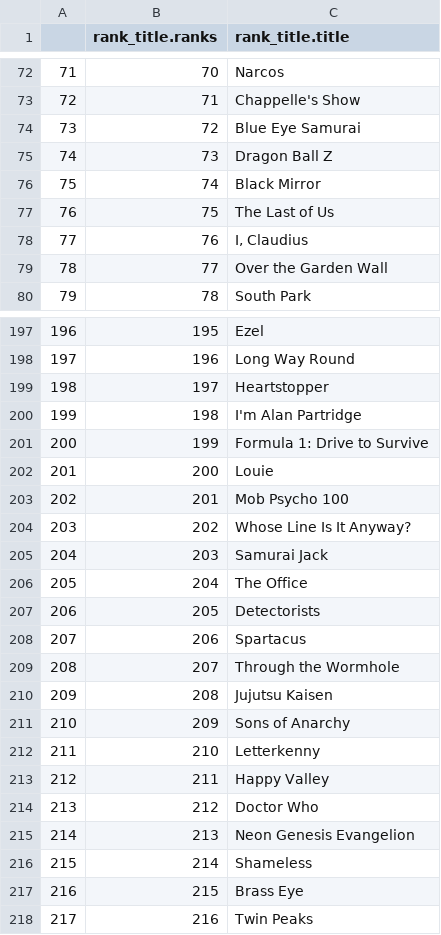
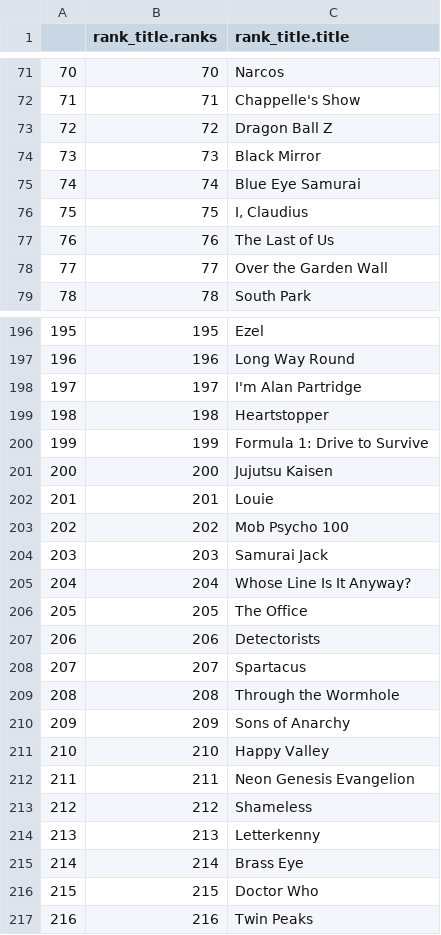
Before and after one commit to Huuaaaa/R-Analytics, a CSV file: title.csv, drawn as a sheet; only a part is shown, gaps mark what is left out; addresses are those after the commit; the diff covers the shown part only; the diff names each change by its address in the sheet, - before the commit and + after, or states it on an @@ line.

```diff
--- a/title.csv
+++ b/title.csv
@@ column A renumbered between rows 2 and 250 @@
-C73 (rank_title.title): Blue Eye Samurai
+C73 (rank_title.title): Dragon Ball Z
-C74 (rank_title.title): Dragon Ball Z
+C74 (rank_title.title): Black Mirror
-C75 (rank_title.title): Black Mirror
+C75 (rank_title.title): Blue Eye Samurai
-C76 (rank_title.title): The Last of Us
+C76 (rank_title.title): I, Claudius
-C77 (rank_title.title): I, Claudius
+C77 (rank_title.title): The Last of Us
-C198 (rank_title.title): Heartstopper
+C198 (rank_title.title): I'm Alan Partridge
-C199 (rank_title.title): I'm Alan Partridge
+C199 (rank_title.title): Heartstopper
-C201 (rank_title.title): Louie
+C201 (rank_title.title): Jujutsu Kaisen
-C202 (rank_title.title): Mob Psycho 100
+C202 (rank_title.title): Louie
-C203 (rank_title.title): Whose Line Is It Anyway?
+C203 (rank_title.title): Mob Psycho 100
-C205 (rank_title.title): The Office
+C205 (rank_title.title): Whose Line Is It Anyway?
-C206 (rank_title.title): Detectorists
+C206 (rank_title.title): The Office
-C207 (rank_title.title): Spartacus
+C207 (rank_title.title): Detectorists
-C208 (rank_title.title): Through the Wormhole
+C208 (rank_title.title): Spartacus
-C209 (rank_title.title): Jujutsu Kaisen
+C209 (rank_title.title): Through the Wormhole
-C211 (rank_title.title): Letterkenny
+C211 (rank_title.title): Happy Valley
-C212 (rank_title.title): Happy Valley
+C212 (rank_title.title): Neon Genesis Evangelion
-C213 (rank_title.title): Doctor Who
+C213 (rank_title.title): Shameless
-C214 (rank_title.title): Neon Genesis Evangelion
+C214 (rank_title.title): Letterkenny
-C215 (rank_title.title): Shameless
+C215 (rank_title.title): Brass Eye
-C216 (rank_title.title): Brass Eye
+C216 (rank_title.title): Doctor Who
```
Also changed, not shown: 1 added row, 1 removed row and 64 edited cells elsewhere in this file, top50.csv, 1 other file.
